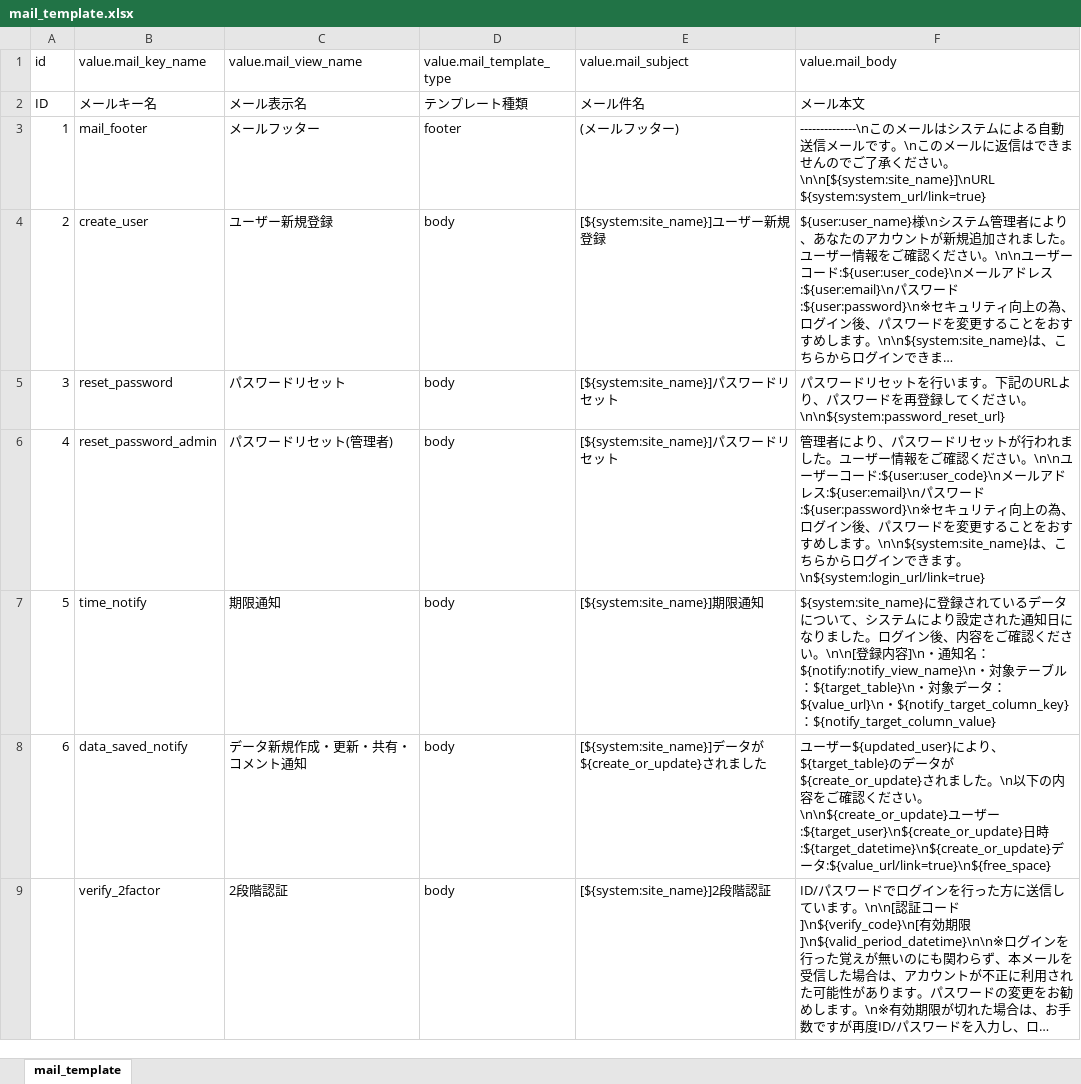
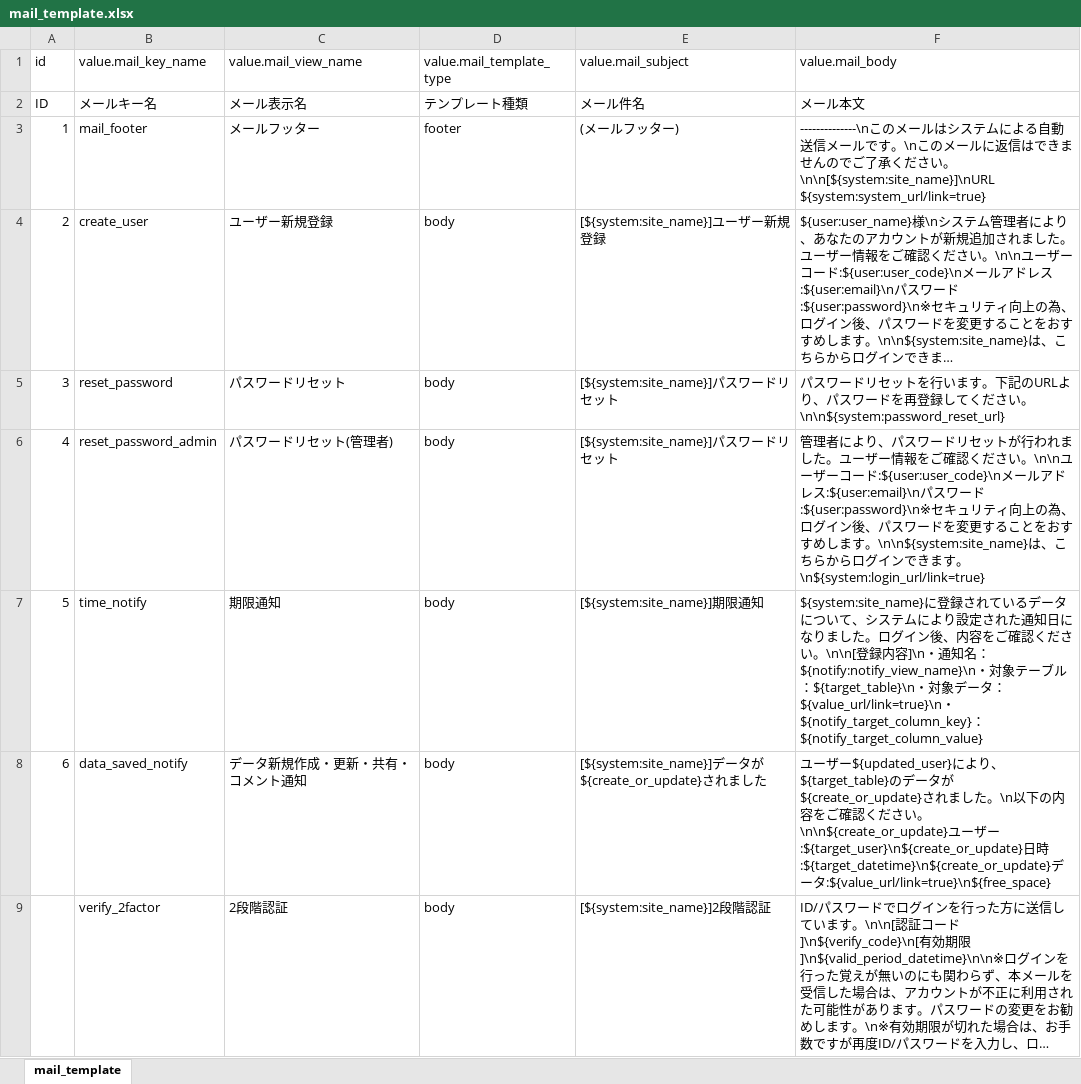
Before and after one commit to exceedone/exment, an Excel workbook: system_template/data/ja/mail_template.xlsx, sheet mail_template, drawn as a sheet; only a part is shown; long unchanged cells end in …; values as stored, in another font and other column widths than the file's, no borders; the diff names each change by its address in the sheet, - before the commit and + after, or states it on an @@ line.

Commit message:
Modify notify

```diff
--- a/system_template/data/ja/mail_template.xlsx (sheet mail_template)
+++ b/system_template/data/ja/mail_template.xlsx (sheet mail_template)
-F7 (value.mail_body): …タ：${value_url}\n・${notify_target_column_key}…
+F7 (value.mail_body): …タ：${value_url/link=true}\n・${notify_target_column_key}…
```
Also changed, not shown: system_template/data/en/mail_template.xlsx, 1 other file.
